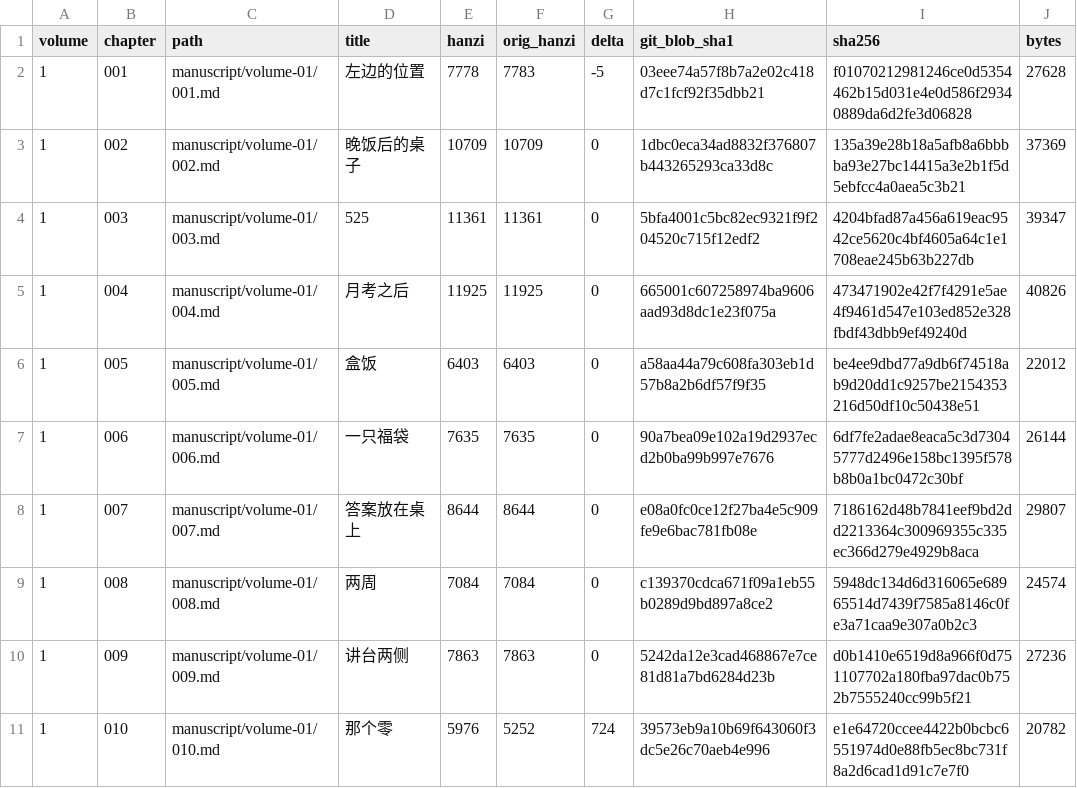
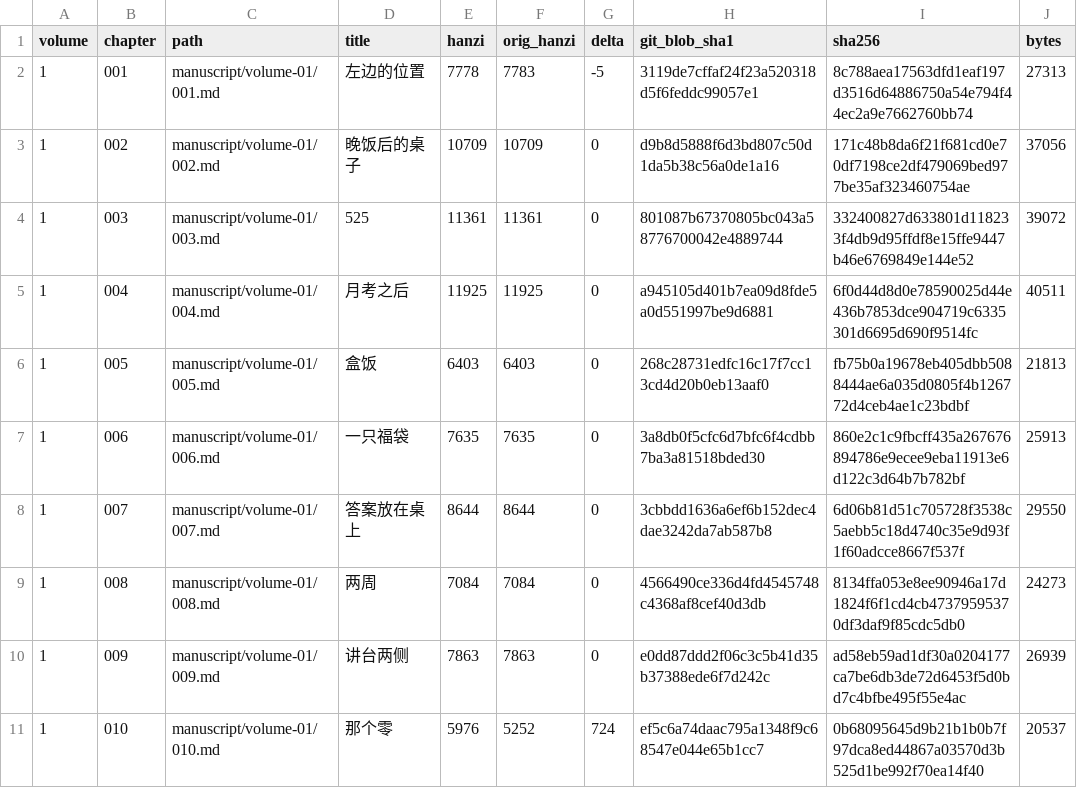
Before and after one commit to LYL-Z/the-memory-reading-notes, a TSV file: editorial/seven-volume-integration/2026-11-21-chapter-canon.tsv, drawn as a sheet; only a part is shown; the diff covers the shown part only.

```diff
--- a/editorial/seven-volume-integration/2026-11-21-chapter-canon.tsv
+++ b/editorial/seven-volume-integration/2026-11-21-chapter-canon.tsv
@@ -1,11 +1,11 @@
 volume	chapter	path	title	hanzi	orig_hanzi	delta	git_blob_sha1	sha256	bytes
-1	001	manuscript/volume-01/001.md	左边的位置	7778	7783	-5	03eee74a57f8b7a2e02c418d7c1fcf92f35dbb21	f01070212981246ce0d5354462b15d031e4e0d586f29340889da6d2fe3d06828	27628
-1	002	manuscript/volume-01/002.md	晚饭后的桌子	10709	10709	0	1dbc0eca34ad8832f376807b443265293ca33d8c	135a39e28b18a5afb8a6bbbba93e27bc14415a3e2b1f5d5ebfcc4a0aea5c3b21	37369
-1	003	manuscript/volume-01/003.md	525	11361	11361	0	5bfa4001c5bc82ec9321f9f204520c715f12edf2	4204bfad87a456a619eac9542ce5620c4bf4605a64c1e1708eae245b63b227db	39347
-1	004	manuscript/volume-01/004.md	月考之后	11925	11925	0	665001c607258974ba9606aad93d8dc1e23f075a	473471902e42f7f4291e5ae4f9461d547e103ed852e328fbdf43dbb9ef49240d	40826
-1	005	manuscript/volume-01/005.md	盒饭	6403	6403	0	a58aa44a79c608fa303eb1d57b8a2b6df57f9f35	be4ee9dbd77a9db6f74518ab9d20dd1c9257be2154353216d50df10c50438e51	22012
-1	006	manuscript/volume-01/006.md	一只福袋	7635	7635	0	90a7bea09e102a19d2937ecd2b0ba99b997e7676	6df7fe2adae8eaca5c3d73045777d2496e158bc1395f578b8b0a1bc0472c30bf	26144
-1	007	manuscript/volume-01/007.md	答案放在桌上	8644	8644	0	e08a0fc0ce12f27ba4e5c909fe9e6bac781fb08e	7186162d48b7841eef9bd2dd2213364c300969355c335ec366d279e4929b8aca	29807
-1	008	manuscript/volume-01/008.md	两周	7084	7084	0	c139370cdca671f09a1eb55b0289d9bd897a8ce2	5948dc134d6d316065e68965514d7439f7585a8146c0fe3a71caa9e307a0b2c3	24574
-1	009	manuscript/volume-01/009.md	讲台两侧	7863	7863	0	5242da12e3cad468867e7ce81d81a7bd6284d23b	d0b1410e6519d8a966f0d751107702a180fba97dac0b752b7555240cc99b5f21	27236
-1	010	manuscript/volume-01/010.md	那个零	5976	5252	724	39573eb9a10b69f643060f3dc5e26c70aeb4e996	e1e64720ccee4422b0bcbc6551974d0e88fb5ec8bc731f8a2d6cad1d91c7e7f0	20782
+1	001	manuscript/volume-01/001.md	左边的位置	7778	7783	-5	3119de7cffaf24f23a520318d5f6feddc99057e1	8c788aea17563dfd1eaf197d3516d64886750a54e794f44ec2a9e7662760bb74	27313
+1	002	manuscript/volume-01/002.md	晚饭后的桌子	10709	10709	0	d9b8d5888f6d3bd807c50d1da5b38c56a0de1a16	171c48b8da6f21f681cd0e70df7198ce2df479069bed977be35af323460754ae	37056
+1	003	manuscript/volume-01/003.md	525	11361	11361	0	801087b67370805bc043a58776700042e4889744	332400827d633801d118233f4db9d95ffdf8e15ffe9447b46e6769849e144e52	39072
+1	004	manuscript/volume-01/004.md	月考之后	11925	11925	0	a945105d401b7ea09d8fde5a0d551997be9d6881	6f0d44d8d0e78590025d44e436b7853dce904719c6335301d6695d690f9514fc	40511
+1	005	manuscript/volume-01/005.md	盒饭	6403	6403	0	268c28731edfc16c17f7cc13cd4d20b0eb13aaf0	fb75b0a19678eb405dbb5088444ae6a035d0805f4b126772d4ceb4ae1c23bdbf	21813
+1	006	manuscript/volume-01/006.md	一只福袋	7635	7635	0	3a8db0f5cfc6d7bfc6f4cdbb7ba3a81518bded30	860e2c1c9fbcff435a267676894786e9ecee9eba11913e6d122c3d64b7b782bf	25913
+1	007	manuscript/volume-01/007.md	答案放在桌上	8644	8644	0	3cbbdd1636a6ef6b152dec4dae3242da7ab587b8	6d06b81d51c705728f3538c5aebb5c18d4740c35e9d93f1f60adcce8667f537f	29550
+1	008	manuscript/volume-01/008.md	两周	7084	7084	0	4566490ce336d4fd4545748c4368af8cef40d3db	8134ffa053e8ee90946a17d1824f6f1cd4cb47379595370df3daf9f85cdc5db0	24273
+1	009	manuscript/volume-01/009.md	讲台两侧	7863	7863	0	e0dd87ddd2f06c3c5b41d35b37388ede6f7d242c	ad58eb59ad1df30a0204177ca7be6db3de72d6453f5d0bd7c4bfbe495f55e4ac	26939
+1	010	manuscript/volume-01/010.md	那个零	5976	5252	724	ef5c6a74daac795a1348f9c68547e044e65b1cc7	0b68095645d9b21b1b0b7f97dca8ed44867a03570d3b525d1be992f70ea14f40	20537
```
Also changed, not shown: 87 edited cells elsewhere in this file, 7 other files.
